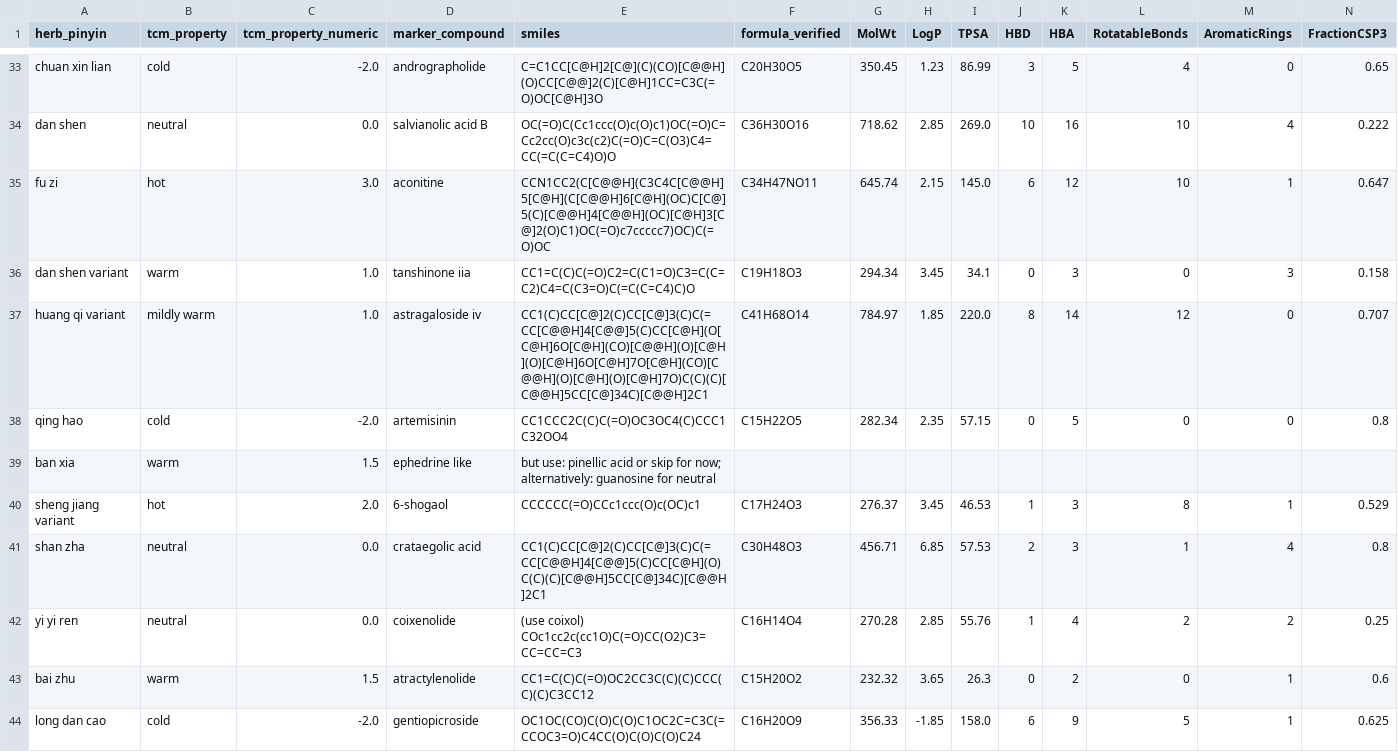
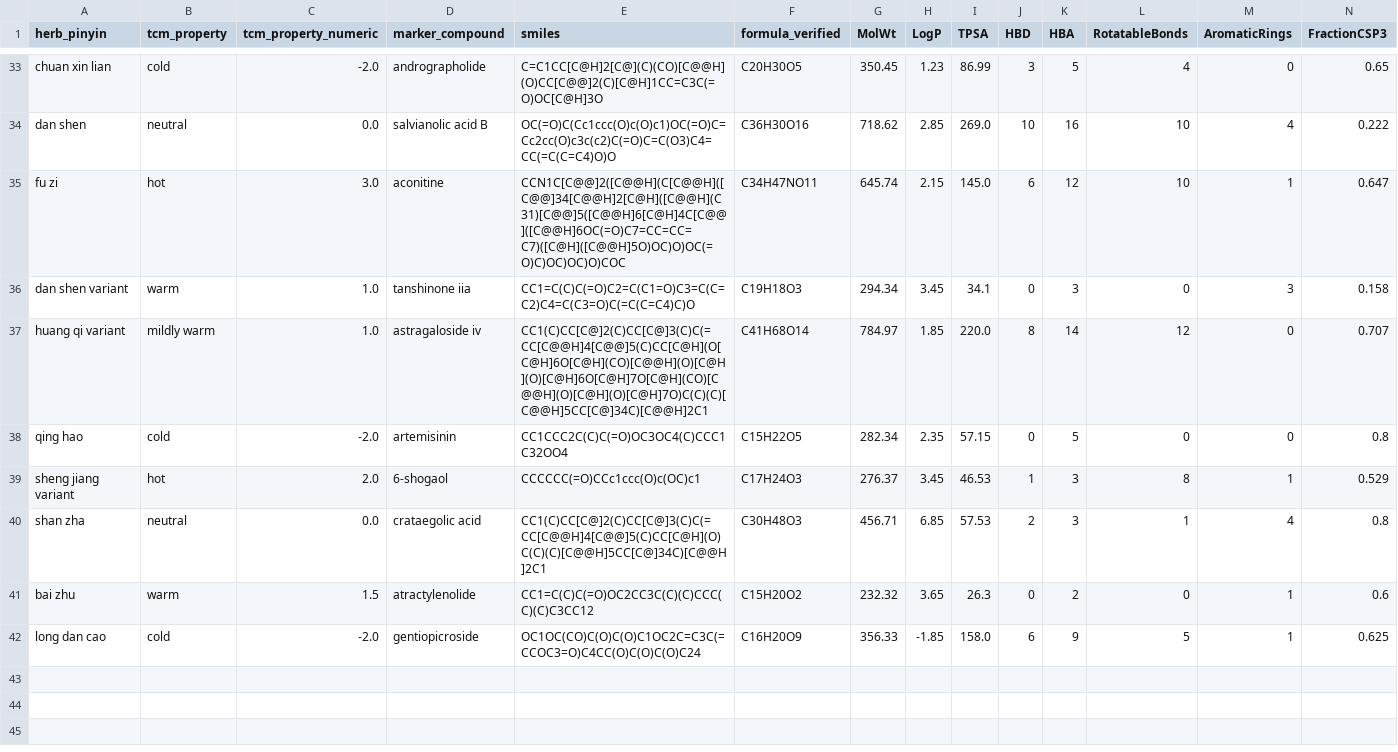
Before and after one commit to Skeome/BalanceEngine, a CSV file: data/compounds/tcm_verified.csv, drawn as a sheet; only a part is shown, gaps mark what is left out; rows hold the shown columns only; the diff names each change by its address in the sheet, - before the commit and + after, or states it on an @@ line.

```diff
--- a/data/compounds/tcm_verified.csv
+++ b/data/compounds/tcm_verified.csv
-E35 (smiles): CCN1CC2(C[C@@H](C3C4C[C@@H]5[C@H](C[C@@H]6[C@H](OC)C[C@]5(C)[C@@H]4[C@@H](OC)[C@H]3[C@]2(O)C1)OC(=O)c7ccccc7)OC)C(=O)OC
+E35 (smiles): CCN1C[C@@]2([C@@H](C[C@@H]([C@@]34[C@@H]2[C@H]([C@@H](C31)[C@@]5([C@@H]6[C@H]4C[C@@]([C@@H]6OC(=O)C7=CC=CC=C7)([C@H]([C@@H]5O)OC)O)OC(=O)C)OC)OC)O)COC
-row 39: ban xia | warm | 1.5 | ephedrine like | but use: pinellic acid or skip for now; alternatively: guanosine for neutral
-row 42: yi yi ren | neutral | 0.0 | coixenolide | (use coixol) COc1cc2c(cc1O)C(=O)CC(O2)C3=CC=CC=C3 | C16H14O4 | 270.28 | 2.85 | 55.76 | 1 | 4 | 2 | 2 | 0.25
```
Also changed, not shown: 26 other files.
